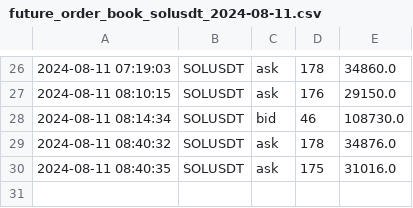
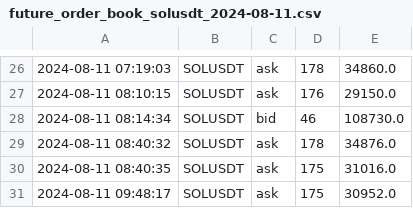
Before and after one commit to caotuanvu123/ob-btc-future, a CSV file: csv/futures/future_order_book_solusdt_2024-08-11.csv, drawn as a sheet; only a part is shown, gaps mark what is left out; the diff names each change by its address in the sheet, - before the commit and + after, or states it on an @@ line.

```diff
--- a/csv/futures/future_order_book_solusdt_2024-08-11.csv
+++ b/csv/futures/future_order_book_solusdt_2024-08-11.csv
+row 31: 2024-08-11 09:48:17 | SOLUSDT | ask | 175 | 30952.0
```
Also changed, not shown: csv/futures/future_order_book_ethusdt_2024-08-11.csv, csv/spots/future_order_book_ethusdt_2024-08-11.csv, 1 other file.
